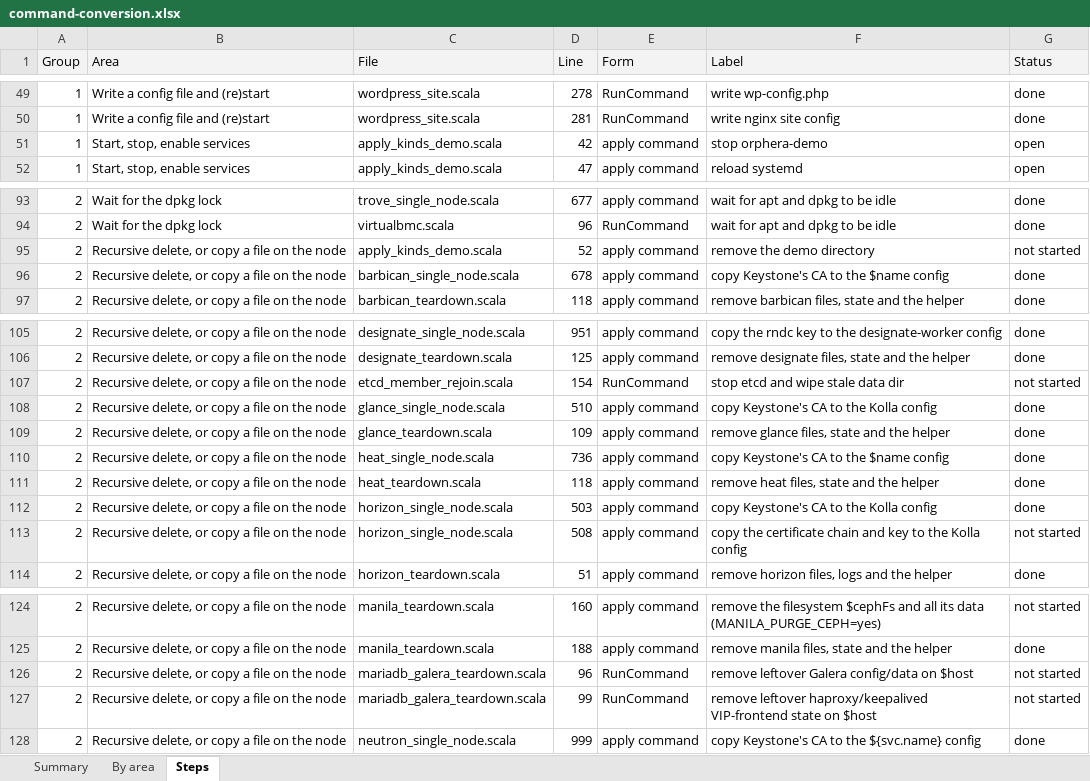
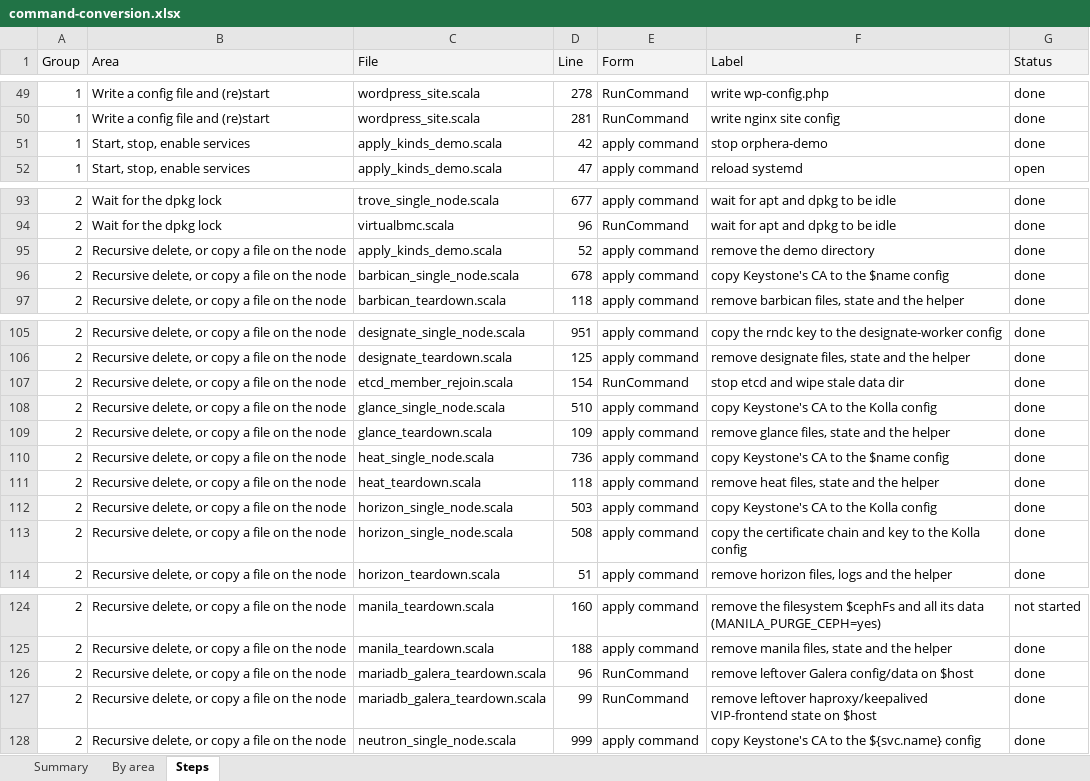
Before and after one commit to ljalbinson/orphera-pkg, an Excel workbook: docs/command-conversion.xlsx, sheet Steps, drawn as a sheet; only a part is shown, gaps mark what is left out; values as stored, in another font and other column widths than the file's, no borders; the diff covers the shown part only; the diff names each change by its address in the sheet, - before the commit and + after, or states it on an @@ line.

```diff
--- a/docs/command-conversion.xlsx (sheet Steps)
+++ b/docs/command-conversion.xlsx (sheet Steps)
-G51 (Status): open
+G51 (Status): done
-G95 (Status): not started
+G95 (Status): done
-G107 (Status): not started
+G107 (Status): done
-G113 (Status): not started
+G113 (Status): done
-G126:G127 (Status): not started
+G126:G127 (Status): done
```
Also changed, not shown: 1 edited cell elsewhere in this sheet, sheet Summary, 8 other files.
